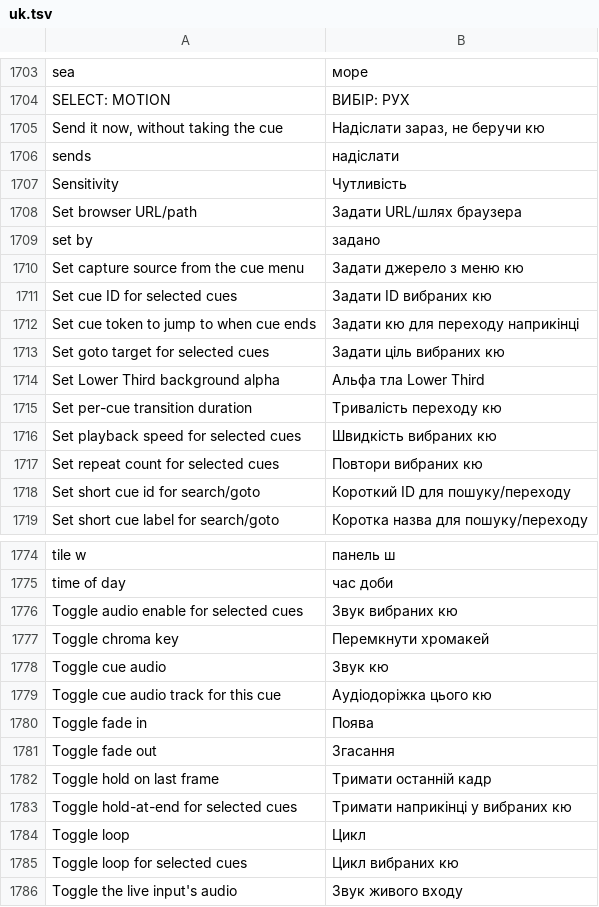
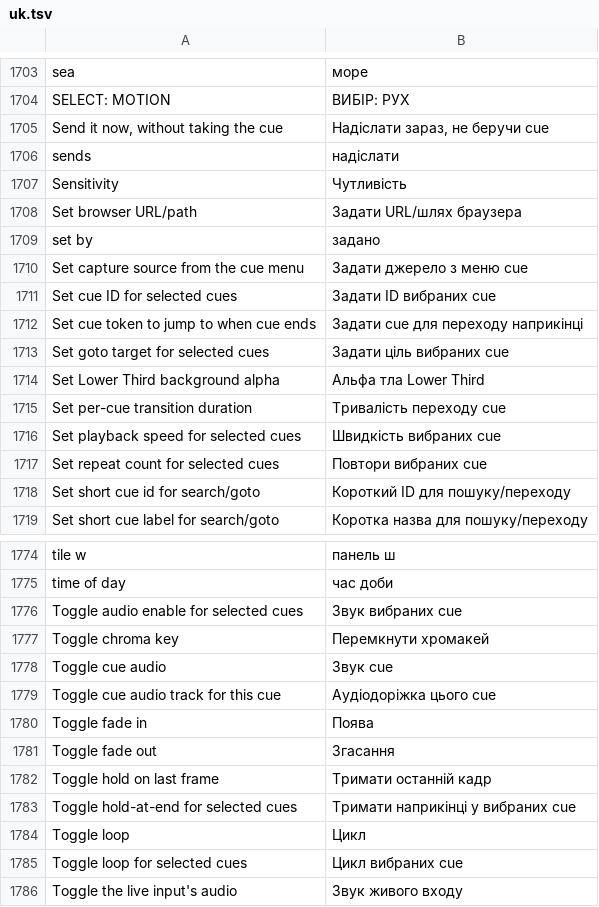
Before and after one commit to Utopian-Academy/Deckboy, a TSV file: data/lang/uk.tsv, drawn as a sheet; only a part is shown, gaps mark what is left out; the diff covers the shown part only.

```diff
--- a/data/lang/uk.tsv
+++ b/data/lang/uk.tsv
@@ -1704,3 +1704,3 @@ sea	море
 SELECT: MOTION	ВИБІР: РУХ
-Send it now, without taking the cue	Надіслати зараз, не беручи кю
+Send it now, without taking the cue	Надіслати зараз, не беручи cue
 sends	надіслати
@@ -1709,10 +1709,10 @@ Set browser URL/path	Задати URL/шлях браузера
 set by	задано
-Set capture source from the cue menu	Задати джерело з меню кю
-Set cue ID for selected cues	Задати ID вибраних кю
-Set cue token to jump to when cue ends	Задати кю для переходу наприкінці
-Set goto target for selected cues	Задати ціль вибраних кю
+Set capture source from the cue menu	Задати джерело з меню cue
+Set cue ID for selected cues	Задати ID вибраних cue
+Set cue token to jump to when cue ends	Задати cue для переходу наприкінці
+Set goto target for selected cues	Задати ціль вибраних cue
 Set Lower Third background alpha	Альфа тла Lower Third
-Set per-cue transition duration	Тривалість переходу кю
-Set playback speed for selected cues	Швидкість вибраних кю
-Set repeat count for selected cues	Повтори вибраних кю
+Set per-cue transition duration	Тривалість переходу cue
+Set playback speed for selected cues	Швидкість вибраних cue
+Set repeat count for selected cues	Повтори вибраних cue
 Set short cue id for search/goto	Короткий ID для пошуку/переходу
@@ -1775,6 +1775,6 @@ tile w	панель ш
 time of day	час доби
-Toggle audio enable for selected cues	Звук вибраних кю
+Toggle audio enable for selected cues	Звук вибраних cue
 Toggle chroma key	Перемкнути хромакей
-Toggle cue audio	Звук кю
-Toggle cue audio track for this cue	Аудіодоріжка цього кю
+Toggle cue audio	Звук cue
+Toggle cue audio track for this cue	Аудіодоріжка цього cue
 Toggle fade in	Поява
@@ -1782,5 +1782,5 @@ Toggle fade out	Згасання
 Toggle hold on last frame	Тримати останній кадр
-Toggle hold-at-end for selected cues	Тримати наприкінці у вибраних кю
+Toggle hold-at-end for selected cues	Тримати наприкінці у вибраних cue
 Toggle loop	Цикл
-Toggle loop for selected cues	Цикл вибраних кю
+Toggle loop for selected cues	Цикл вибраних cue
 Toggle the live input's audio	Звук живого входу
```
Also changed, not shown: 45 edited cells elsewhere in this file.
